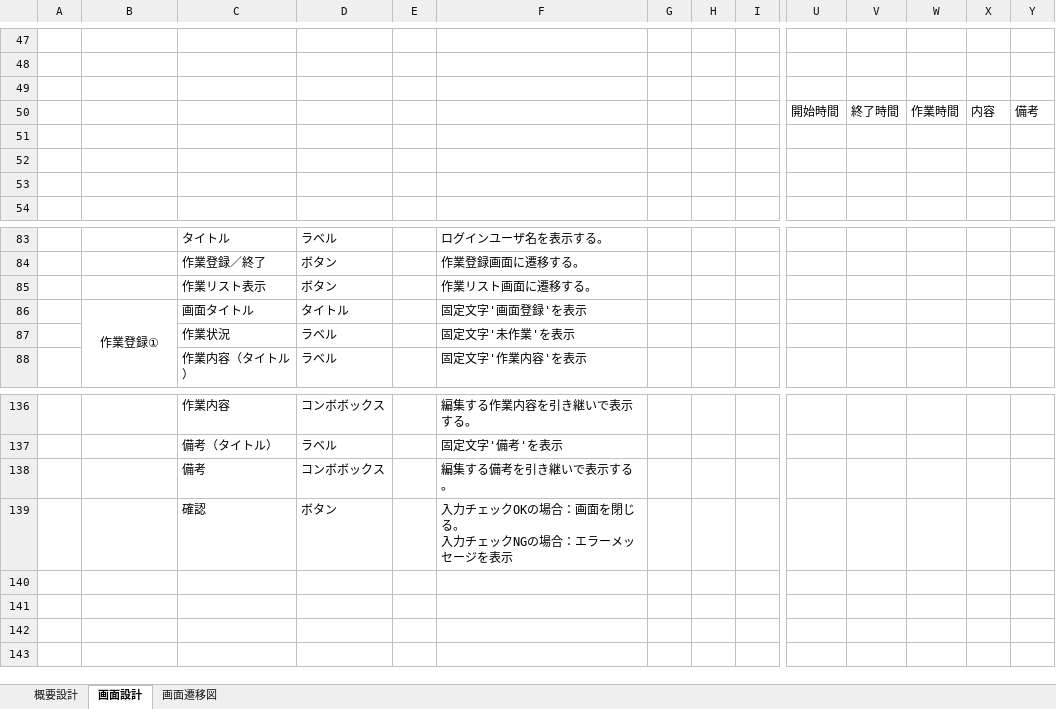
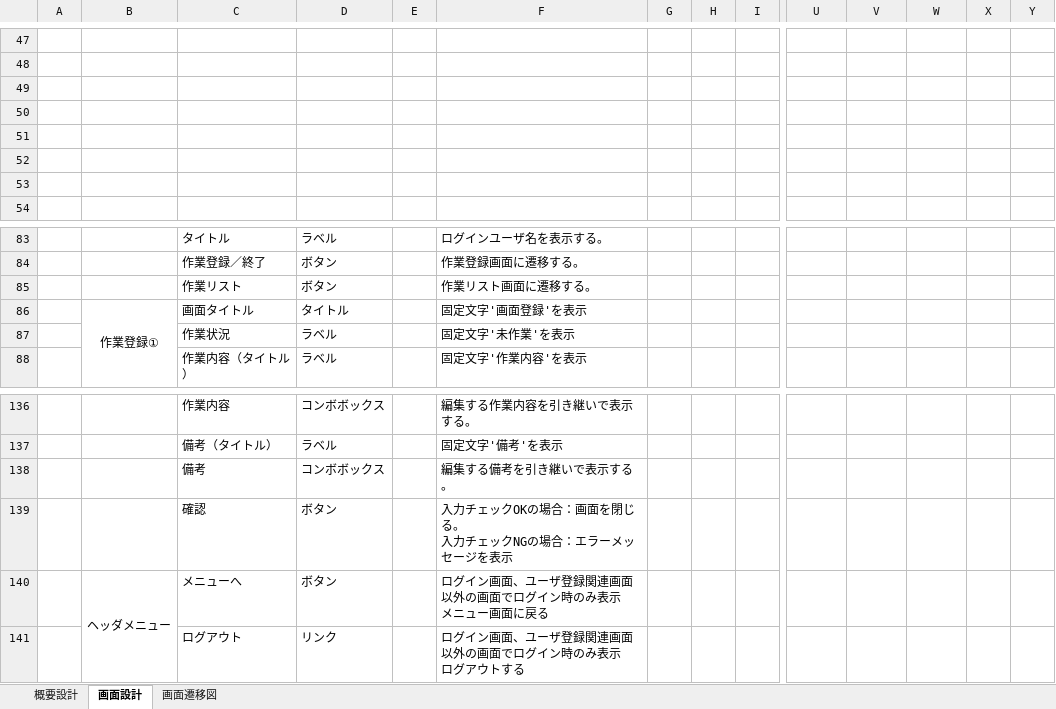
Before and after one commit to fukumotom/java_learning, an Excel workbook: 01_概要設計書/概要設計書.xlsx, sheet 画面設計, drawn as a sheet; only a part is shown, gaps mark what is left out; values as stored, in another font and other column widths than the file's, no borders; charts and pictures and table styles not drawn; rows hold the shown columns only; ↵ is a line break in a cell; the diff names each change by its address in the sheet, - before the commit and + after, or states it on an @@ line.

```diff
--- a/01_概要設計書/概要設計書.xlsx (sheet 画面設計)
+++ b/01_概要設計書/概要設計書.xlsx (sheet 画面設計)
-row 50:  |  |  |  |  |  |  |  |  | 開始時間 | 終了時間 | 作業時間 | 内容 | 備考
+row 50: (empty)
-C85: 作業リスト表示
+C85: 作業リスト
+row 140:  | ヘッダメニュー | メニューへ | ボタン |  | ログイン画面、ユーザ登録関連画面以外の画面でログイン時のみ表示 ↵ メニュー画面に戻る
+row 141:  |  | ログアウト | リンク |  | ログイン画面、ユーザ登録関連画面以外の画面でログイン時のみ表示 ↵ ログアウトする
```
Also changed, not shown: charts or pictures, 02_詳細設計書/詳細設計書.xlsx.
